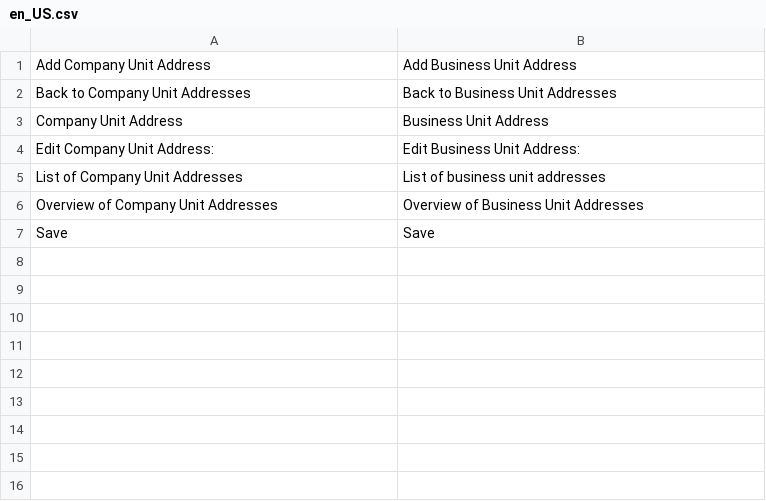
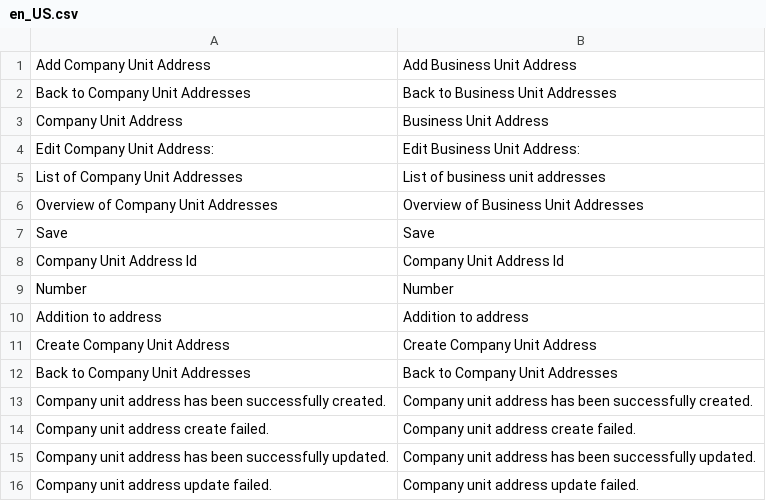
Before and after one commit to spryker/content-product-gui, a CSV file: src/Spryker/CompanyUnitAddressGui/data/translation/Zed/en_US.csv, drawn as a sheet.

```diff
--- a/src/Spryker/CompanyUnitAddressGui/data/translation/Zed/en_US.csv
+++ b/src/Spryker/CompanyUnitAddressGui/data/translation/Zed/en_US.csv
@@ -7 +7,10 @@
 Save,Save
+"Company Unit Address Id","Company Unit Address Id"
+"Number","Number"
+"Addition to address","Addition to address"
+"Create Company Unit Address","Create Company Unit Address"
+"Back to Company Unit Addresses","Back to Company Unit Addresses"
+"Company unit address has been successfully created.","Company unit address has been successfully created."
+"Company unit address create failed.","Company unit address create failed."
+"Company unit address has been successfully updated.","Company unit address has been successfully updated."
+"Company unit address update failed.","Company unit address update failed."
```
Also changed, not shown: src/Spryker/CompanyBusinessUnitGui/data/translation/Zed/en_US.csv, src/Spryker/ProductRelation/data/translation/Zed/en_US.csv, 12 other files.
